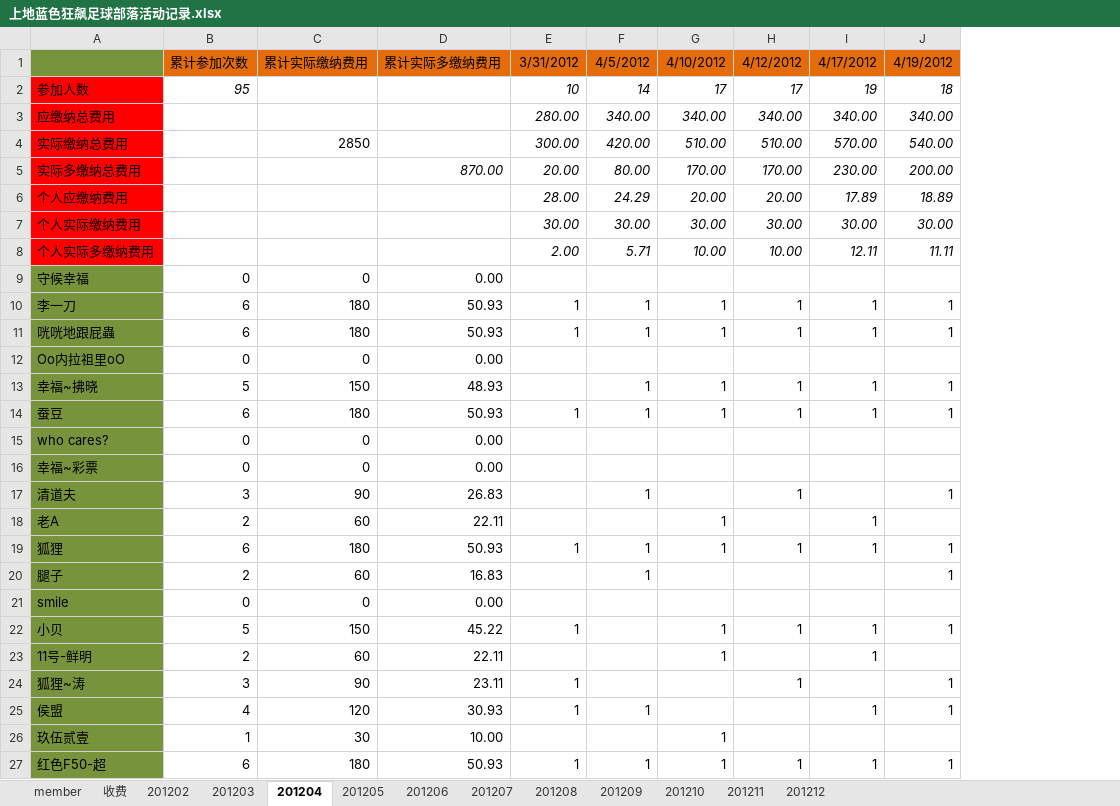
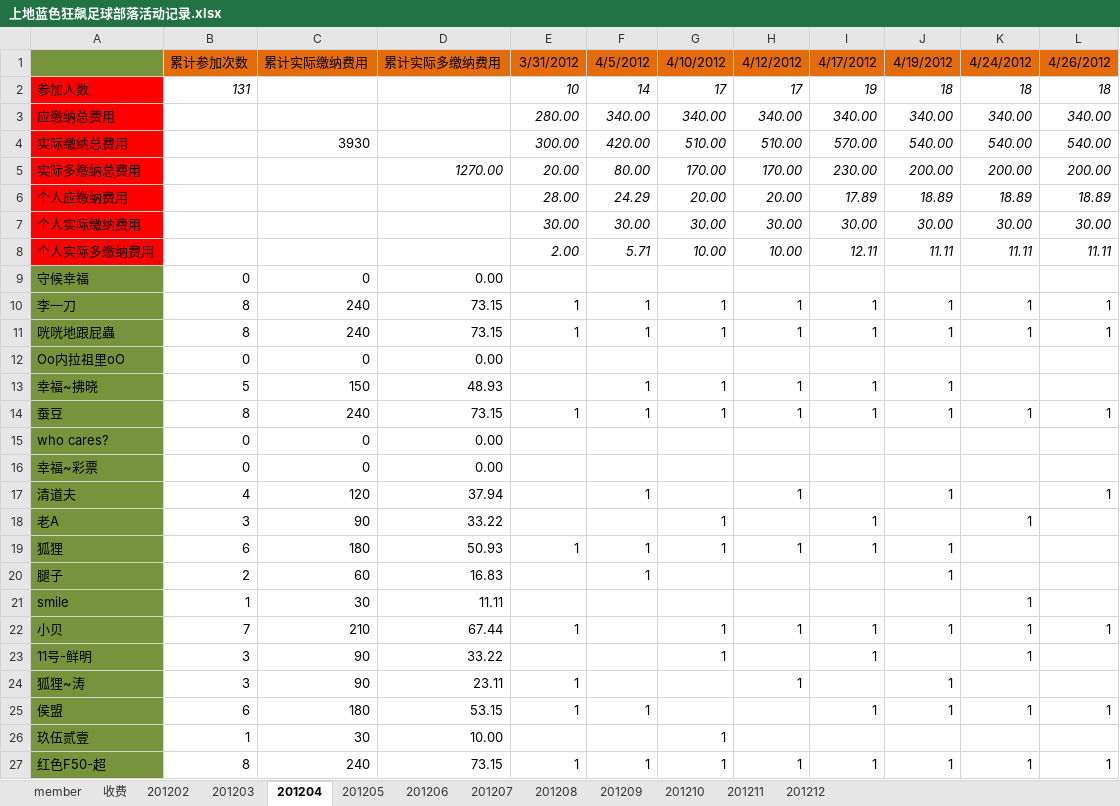
Before and after one commit to jackba/weathervcm, an Excel workbook: house/上地蓝色狂飙足球部落活动记录.xlsx, sheet 201204, drawn as a sheet; only a part is shown; values as stored, in another font and other column widths than the file's, no borders; the diff covers the shown part only; the diff names each change by its address in the sheet, - before the commit and + after, or states it on an @@ line.

```diff
--- a/house/上地蓝色狂飙足球部落活动记录.xlsx (sheet 201204)
+++ b/house/上地蓝色狂飙足球部落活动记录.xlsx (sheet 201204)
+column K, rows 1-27: 4/24/2012 | 18 | 340.00 | 540.00 | 200.00 | 18.89 | 30.00 | 11.11 |  | 1 | 1 |  |  | 1 |  |  |  | 1 |  |  | 1 | 1 | 1 |  | 1 |  | 1
+column L, rows 1-27: 4/26/2012 | 18 | 340.00 | 540.00 | 200.00 | 18.89 | 30.00 | 11.11 |  | 1 | 1 |  |  | 1 |  |  | 1 |  |  |  |  | 1 |  |  | 1 |  | 1
-B2: 95
+B2: 131
-C4: 2850
+C4: 3930
-D5: 870.00
+D5: 1270.00
-B10:B11: 6
+B10:B11: 8
-C10:C11: 180
+C10:C11: 240
-D10:D11: 50.93
+D10:D11: 73.15
-B14: 6
+B14: 8
-C14: 180
+C14: 240
-D14: 50.93
+D14: 73.15
-B17: 3
+B17: 4
-C17: 90
+C17: 120
-D17: 26.83
+D17: 37.94
-B18: 2
+B18: 3
-C18: 60
+C18: 90
-D18: 22.11
+D18: 33.22
-B21: 0
+B21: 1
-C21: 0
+C21: 30
-D21: 0.00
+D21: 11.11
-B22: 5
+B22: 7
-C22: 150
+C22: 210
-D22: 45.22
+D22: 67.44
-B23: 2
+B23: 3
-C23: 60
+C23: 90
-D23: 22.11
+D23: 33.22
-B25: 4
+B25: 6
-C25: 120
+C25: 180
-D25: 30.93
+D25: 53.15
-B27: 6
+B27: 8
-C27: 180
+C27: 240
-D27: 50.93
+D27: 73.15
```
Also changed, not shown: 3 added rows, 1 removed row and 48 edited cells elsewhere in this sheet, sheet member, sheet 201205, sheet 收费, sheet 201203, sheet 201202, formulas that keep their value.
